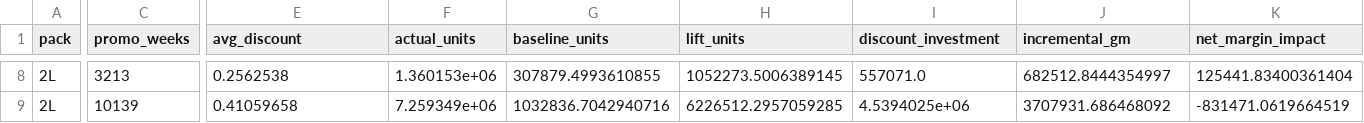
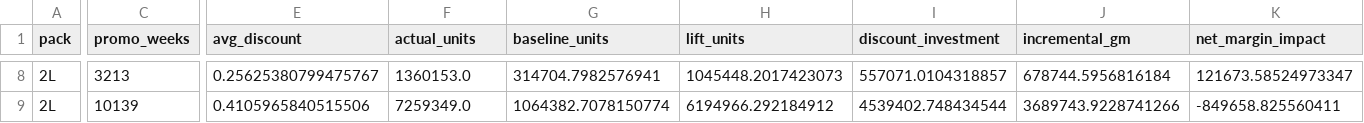
Before and after one commit to smil7/beverage-demand-elasticity, a CSV file: results/promo_by_depth.csv, drawn as a sheet; only a part is shown, gaps mark what is left out; the diff covers the shown part only; the diff names each change by its address in the sheet, - before the commit and + after, or states it on an @@ line.

```diff
--- a/results/promo_by_depth.csv
+++ b/results/promo_by_depth.csv
-E8 (avg_discount): 0.2562538
+E8 (avg_discount): 0.25625380799475767
-F8 (actual_units): 1.360153e+06
+F8 (actual_units): 1360153.0
-G8 (baseline_units): 307879.4993610855
+G8 (baseline_units): 314704.7982576941
-H8 (lift_units): 1052273.5006389145
+H8 (lift_units): 1045448.2017423073
-I8 (discount_investment): 557071.0
+I8 (discount_investment): 557071.0104318857
-J8 (incremental_gm): 682512.8444354997
+J8 (incremental_gm): 678744.5956816184
-K8 (net_margin_impact): 125441.83400361404
+K8 (net_margin_impact): 121673.58524973347
-E9 (avg_discount): 0.41059658
+E9 (avg_discount): 0.4105965840515506
-F9 (actual_units): 7.259349e+06
+F9 (actual_units): 7259349.0
-G9 (baseline_units): 1032836.7042940716
+G9 (baseline_units): 1064382.7078150774
-H9 (lift_units): 6226512.2957059285
+H9 (lift_units): 6194966.292184912
-I9 (discount_investment): 4.5394025e+06
+I9 (discount_investment): 4539402.748434544
-J9 (incremental_gm): 3707931.686468092
+J9 (incremental_gm): 3689743.9228741266
-K9 (net_margin_impact): -831471.0619664519
+K9 (net_margin_impact): -849658.825560411
```
Also changed, not shown: 63 edited cells elsewhere in this file, results/elasticity_coefficients.csv, results/forecast_metrics.csv, 30 other files.
